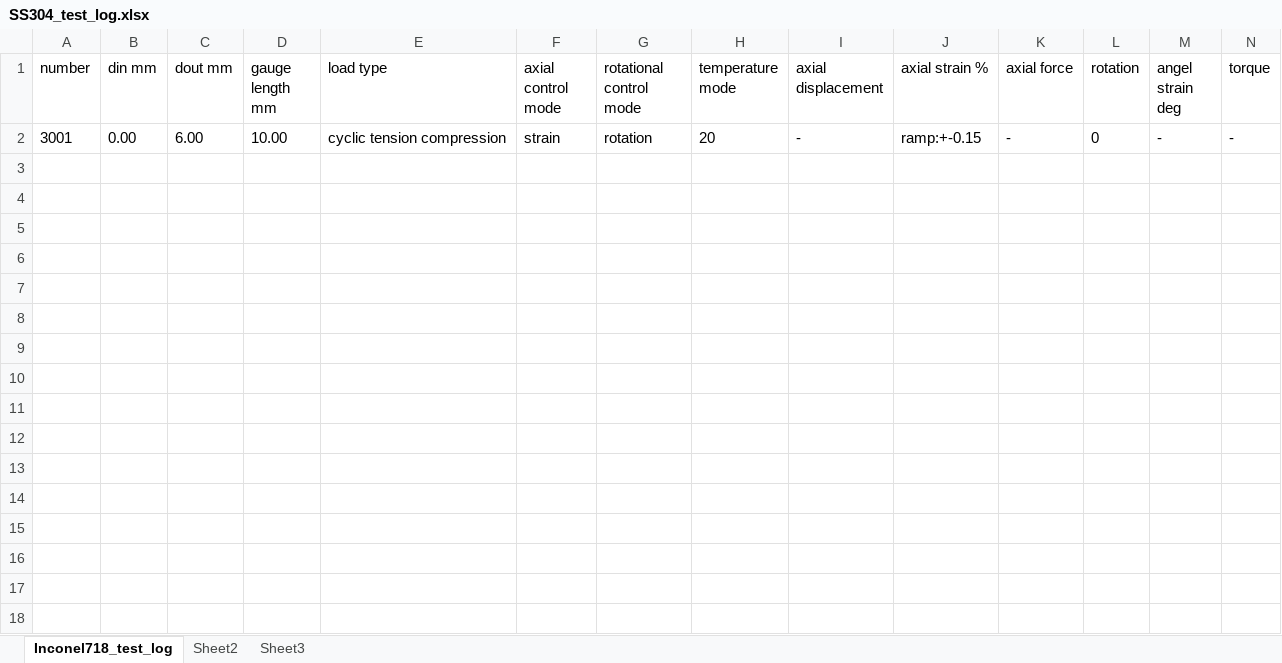
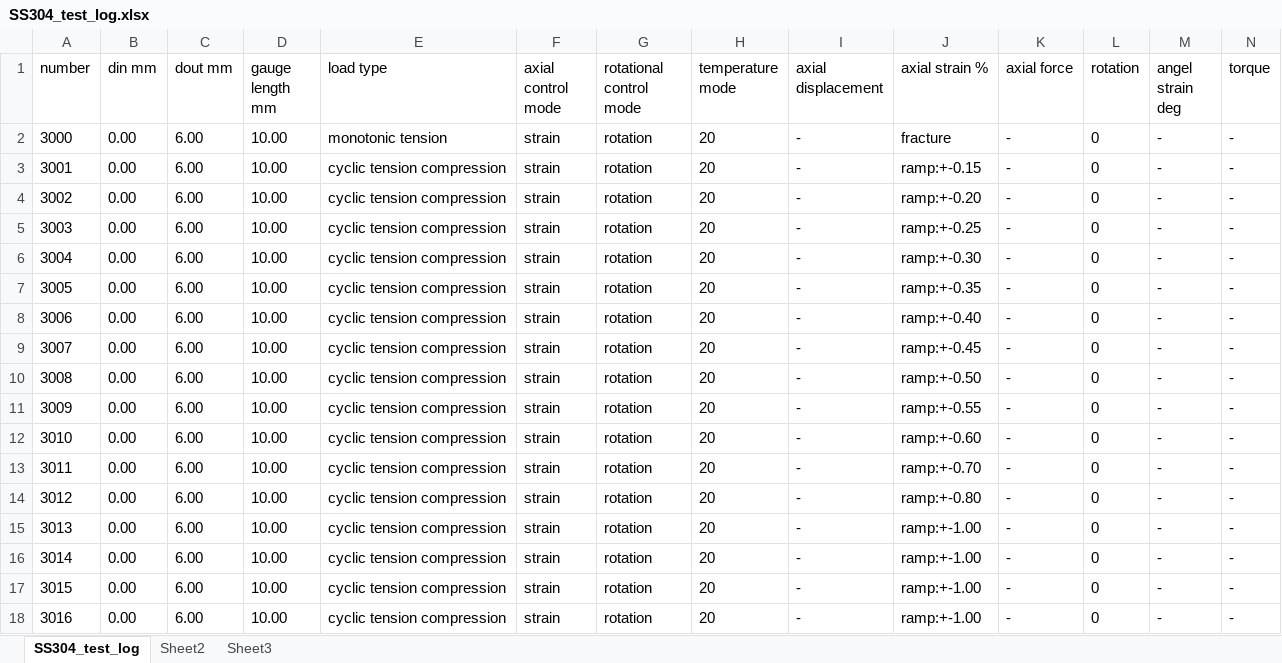
Before and after one commit to sunwhale/python, an Excel workbook: SS304_test_log.xlsx, sheet SS304_test_log, drawn as a sheet; only a part is shown; values as stored, in another font and other column widths than the file's, no borders; rows hold the shown columns only; the diff names each change by its address in the sheet, - before the commit and + after, or states it on an @@ line.

```diff
--- a/SS304_test_log.xlsx (sheet SS304_test_log)
+++ b/SS304_test_log.xlsx (sheet SS304_test_log)
-sheet tab: Inconel718_test_log
+sheet tab: SS304_test_log
+row 2: 3000 | 0.00 | 6.00 | 10.00 | monotonic tension | strain | rotation | 20 | - | fracture | - | 0 | - | -
+row 4: 3002 | 0.00 | 6.00 | 10.00 | cyclic tension compression | strain | rotation | 20 | - | ramp:+-0.20 | - | 0 | - | -
+row 5: 3003 | 0.00 | 6.00 | 10.00 | cyclic tension compression | strain | rotation | 20 | - | ramp:+-0.25 | - | 0 | - | -
+row 6: 3004 | 0.00 | 6.00 | 10.00 | cyclic tension compression | strain | rotation | 20 | - | ramp:+-0.30 | - | 0 | - | -
+row 7: 3005 | 0.00 | 6.00 | 10.00 | cyclic tension compression | strain | rotation | 20 | - | ramp:+-0.35 | - | 0 | - | -
+row 8: 3006 | 0.00 | 6.00 | 10.00 | cyclic tension compression | strain | rotation | 20 | - | ramp:+-0.40 | - | 0 | - | -
+row 9: 3007 | 0.00 | 6.00 | 10.00 | cyclic tension compression | strain | rotation | 20 | - | ramp:+-0.45 | - | 0 | - | -
+row 10: 3008 | 0.00 | 6.00 | 10.00 | cyclic tension compression | strain | rotation | 20 | - | ramp:+-0.50 | - | 0 | - | -
+row 11: 3009 | 0.00 | 6.00 | 10.00 | cyclic tension compression | strain | rotation | 20 | - | ramp:+-0.55 | - | 0 | - | -
+row 12: 3010 | 0.00 | 6.00 | 10.00 | cyclic tension compression | strain | rotation | 20 | - | ramp:+-0.60 | - | 0 | - | -
+row 13: 3011 | 0.00 | 6.00 | 10.00 | cyclic tension compression | strain | rotation | 20 | - | ramp:+-0.70 | - | 0 | - | -
+row 14: 3012 | 0.00 | 6.00 | 10.00 | cyclic tension compression | strain | rotation | 20 | - | ramp:+-0.80 | - | 0 | - | -
+row 15: 3013 | 0.00 | 6.00 | 10.00 | cyclic tension compression | strain | rotation | 20 | - | ramp:+-1.00 | - | 0 | - | -
+row 16: 3014 | 0.00 | 6.00 | 10.00 | cyclic tension compression | strain | rotation | 20 | - | ramp:+-1.00 | - | 0 | - | -
+row 17: 3015 | 0.00 | 6.00 | 10.00 | cyclic tension compression | strain | rotation | 20 | - | ramp:+-1.00 | - | 0 | - | -
+row 18: 3016 | 0.00 | 6.00 | 10.00 | cyclic tension compression | strain | rotation | 20 | - | ramp:+-1.00 | - | 0 | - | -
```
Also changed, not shown: 7 other files.
